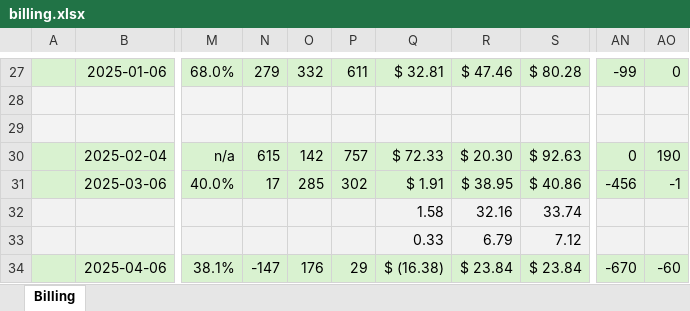
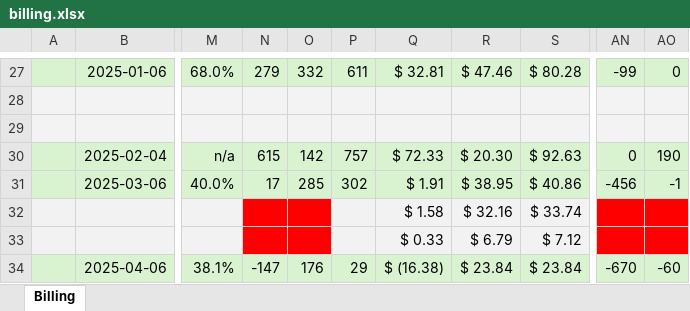
Before and after one commit to kjlowe/energy-project, an Excel workbook: python-notebooks/billing.xlsx, sheet Billing, drawn as a sheet; only a part is shown, gaps mark what is left out; values as stored, in another font and other column widths than the file's, no borders; the diff covers the shown part only; the diff names each change by its address in the sheet, - before the commit and + after, or states it on an @@ line.

```diff
--- a/python-notebooks/billing.xlsx (sheet Billing)
+++ b/python-notebooks/billing.xlsx (sheet Billing)
-N32:O33 fill: #F2F2F2
+N32:O33 fill: #FF0000
-Q32: 1.58
+Q32: $ 1.58
-R32: 32.16
+R32: $ 32.16
-S32: 33.74
+S32: $ 33.74
-AN32:AO33 fill: #F2F2F2
+AN32:AO33 fill: #FF0000
-Q33: 0.33
+Q33: $ 0.33
-R33: 6.79
+R33: $ 6.79
-S33: 7.12
+S33: $ 7.12
```
Also changed, not shown: 32 edited cells and cell formats elsewhere in this sheet.
